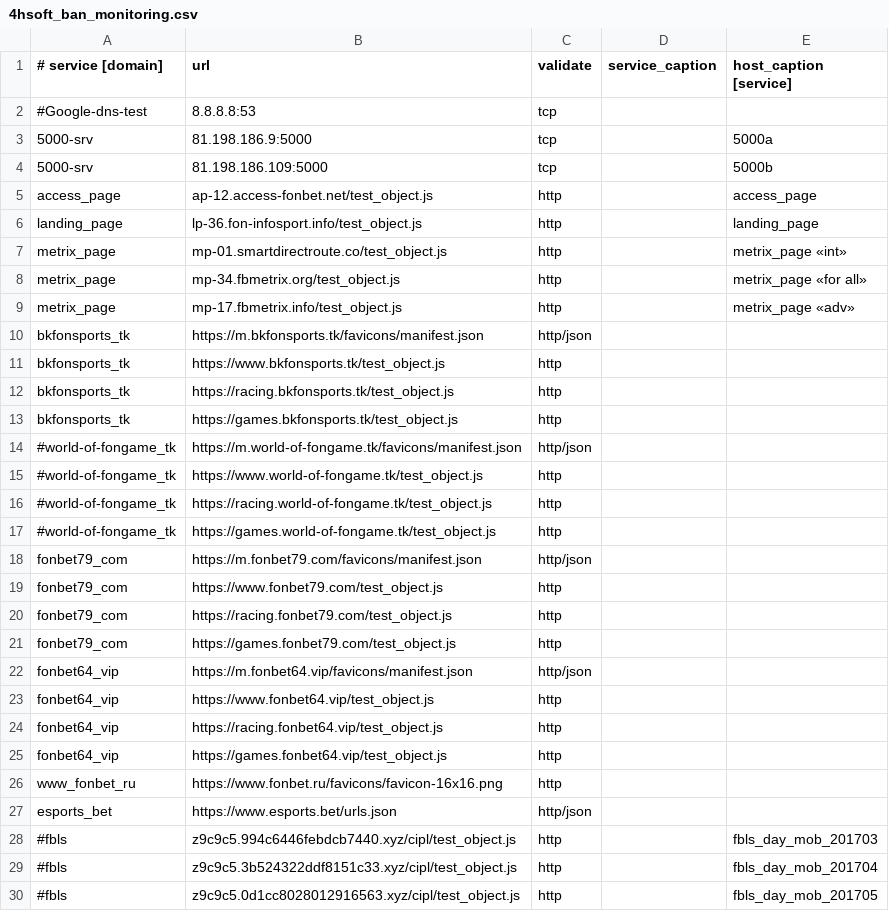
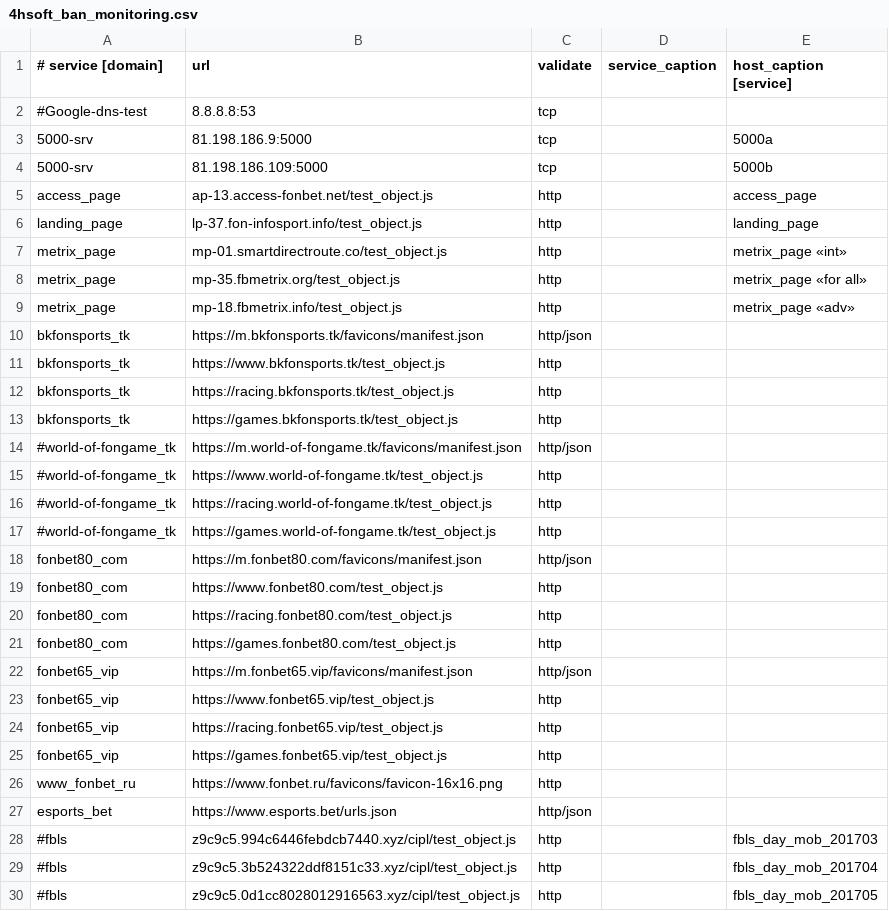
Before and after one commit to fbcloudstuff/apps, a CSV file: ban-monitoring/4hsoft_ban_monitoring.csv, drawn as a sheet; only a part is shown.

Commit message:
update ban-monitoring.csv

```diff
--- a/ban-monitoring/4hsoft_ban_monitoring.csv
+++ b/ban-monitoring/4hsoft_ban_monitoring.csv
@@ -4,7 +4,7 @@
 5000-srv;81.198.186.109:5000;tcp;;5000b
-access_page;ap-12.access-fonbet.net/test_object.js;http;;access_page
-landing_page;lp-36.fon-infosport.info/test_object.js;http;;landing_page
+access_page;ap-13.access-fonbet.net/test_object.js;http;;access_page
+landing_page;lp-37.fon-infosport.info/test_object.js;http;;landing_page
 metrix_page;mp-01.smartdirectroute.co/test_object.js;http;;metrix_page «int»
-metrix_page;mp-34.fbmetrix.org/test_object.js;http;;metrix_page «for all»
-metrix_page;mp-17.fbmetrix.info/test_object.js;http;;metrix_page «adv»
+metrix_page;mp-35.fbmetrix.org/test_object.js;http;;metrix_page «for all»
+metrix_page;mp-18.fbmetrix.info/test_object.js;http;;metrix_page «adv»
 bkfonsports_tk;https://m.bkfonsports.tk/favicons/manifest.json;http/json;;
@@ -17,10 +17,10 @@ bkfonsports_tk;https://games.bkfonsports.tk/test_object.js;http;;
 #world-of-fongame_tk;https://games.world-of-fongame.tk/test_object.js;http;;
-fonbet79_com;https://m.fonbet79.com/favicons/manifest.json;http/json;;
-fonbet79_com;https://www.fonbet79.com/test_object.js;http;;
-fonbet79_com;https://racing.fonbet79.com/test_object.js;http;;
-fonbet79_com;https://games.fonbet79.com/test_object.js;http;;
-fonbet64_vip;https://m.fonbet64.vip/favicons/manifest.json;http/json;;
-fonbet64_vip;https://www.fonbet64.vip/test_object.js;http;;
-fonbet64_vip;https://racing.fonbet64.vip/test_object.js;http;;
-fonbet64_vip;https://games.fonbet64.vip/test_object.js;http;;
+fonbet80_com;https://m.fonbet80.com/favicons/manifest.json;http/json;;
+fonbet80_com;https://www.fonbet80.com/test_object.js;http;;
+fonbet80_com;https://racing.fonbet80.com/test_object.js;http;;
+fonbet80_com;https://games.fonbet80.com/test_object.js;http;;
+fonbet65_vip;https://m.fonbet65.vip/favicons/manifest.json;http/json;;
+fonbet65_vip;https://www.fonbet65.vip/test_object.js;http;;
+fonbet65_vip;https://racing.fonbet65.vip/test_object.js;http;;
+fonbet65_vip;https://games.fonbet65.vip/test_object.js;http;;
 www_fonbet_ru;https://www.fonbet.ru/favicons/favicon-16x16.png;http;;
```
